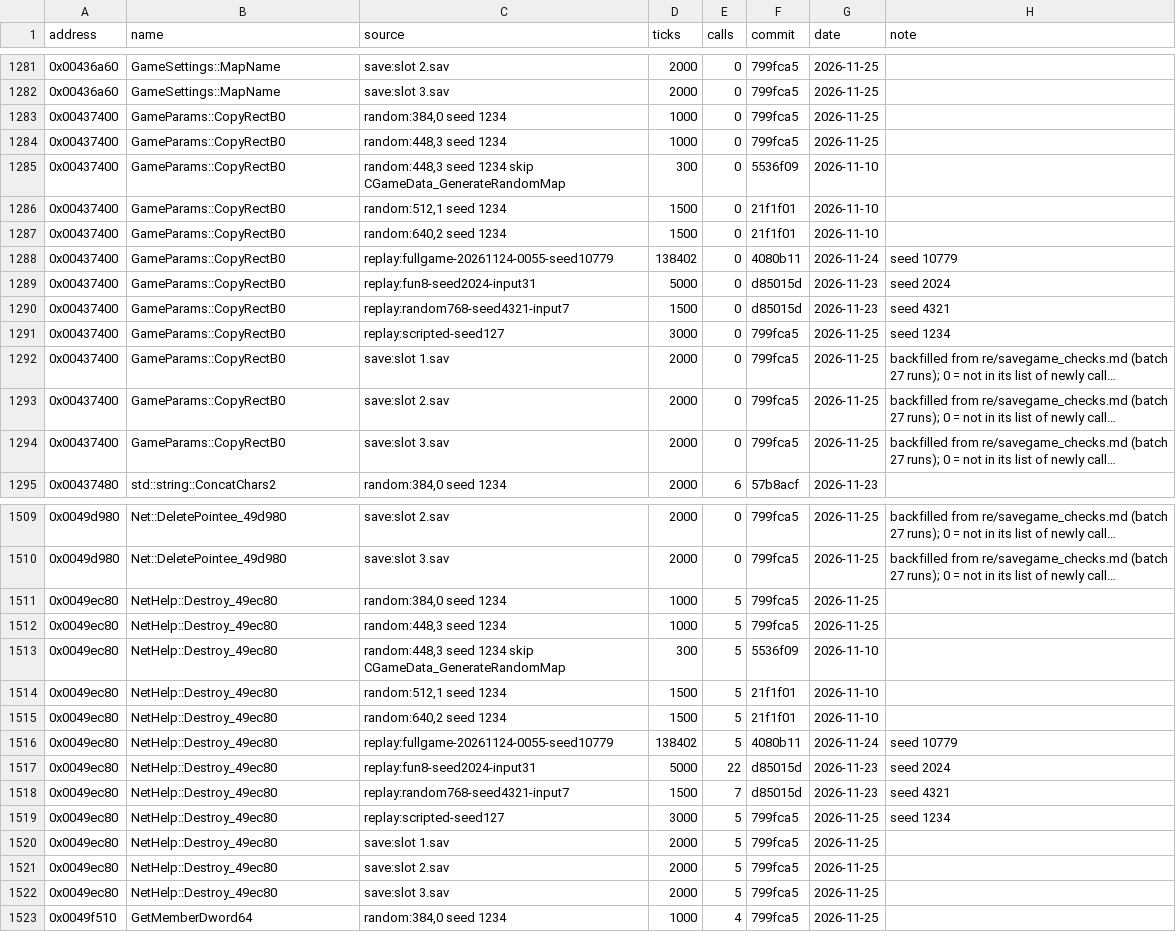
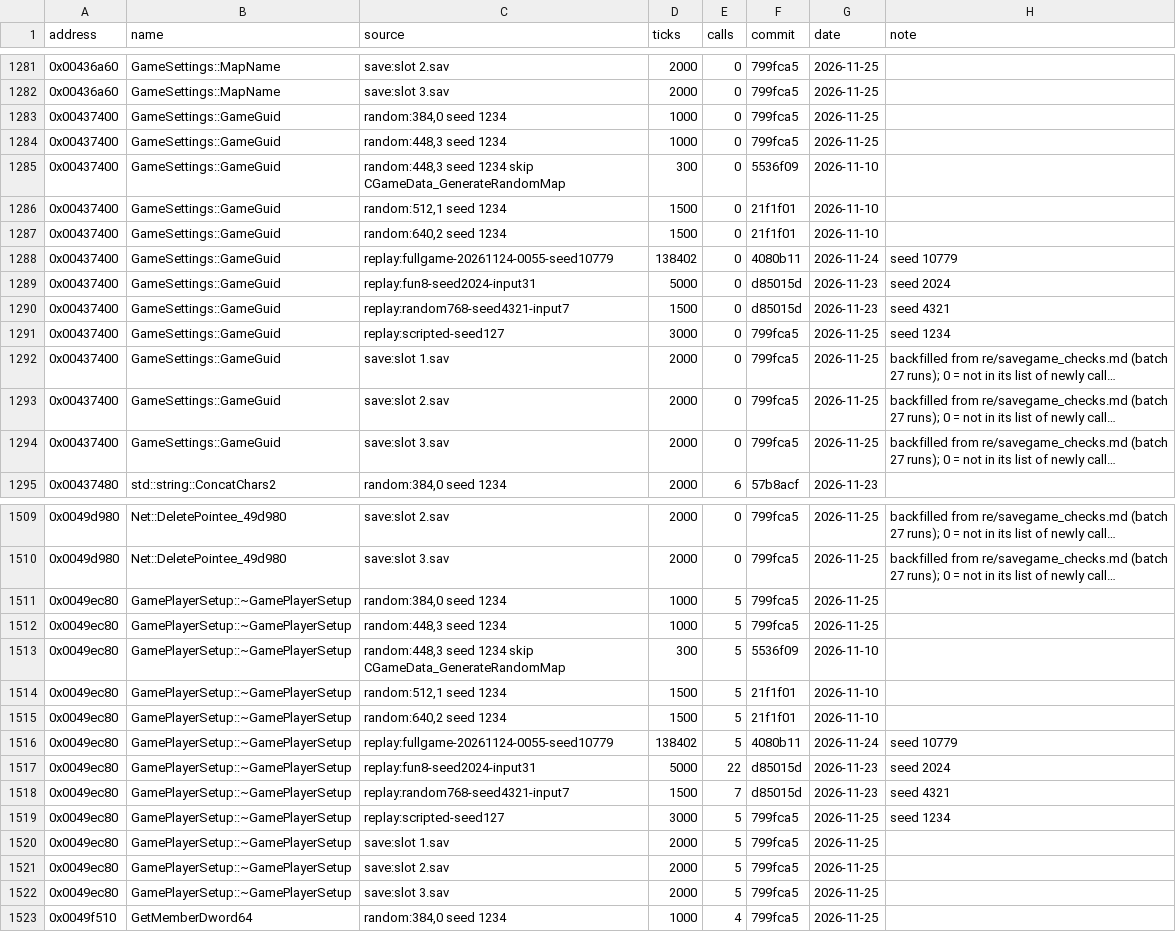
Before and after one commit to OptimusCrime/s3u-reverse, a CSV file: re/whole_game_calls.csv, drawn as a sheet; only a part is shown, gaps mark what is left out; long unchanged cells end in …; the diff names each change by its address in the sheet, - before the commit and + after, or states it on an @@ line.

```diff
--- a/re/whole_game_calls.csv
+++ b/re/whole_game_calls.csv
-B1283:B1294 (name): GameParams::CopyRectB0
+B1283:B1294 (name): GameSettings::GameGuid
-B1511:B1522 (name): NetHelp::Destroy_49ec80
+B1511:B1522 (name): GamePlayerSetup::~GamePlayerSetup
```
Also changed, not shown: 18 other files.
